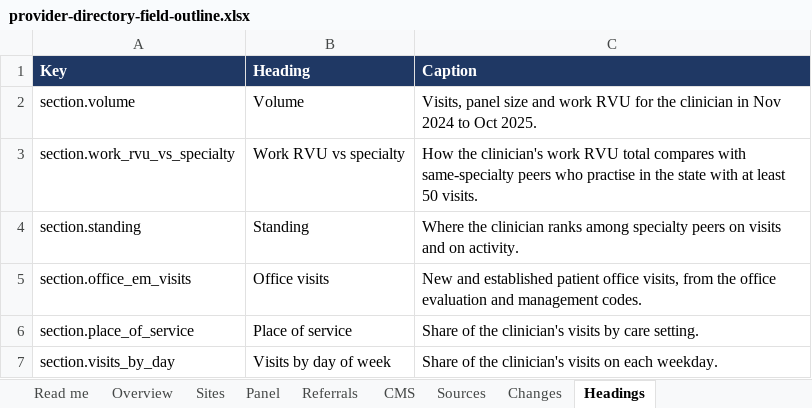
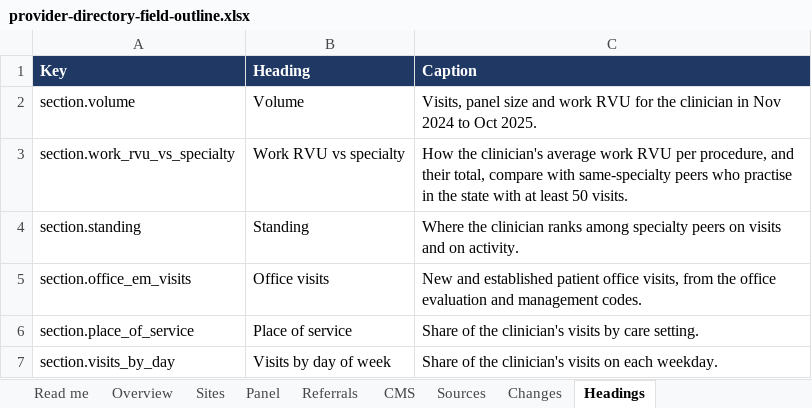
Before and after one commit to bbluecircles/dashboard_stuff, an Excel workbook: docs/provider-directory-field-outline.xlsx, sheet Headings, drawn as a sheet; only a part is shown; values as stored, in another font and other column widths than the file's, no borders; the diff names each change by its address in the sheet, - before the commit and + after, or states it on an @@ line.

```diff
--- a/docs/provider-directory-field-outline.xlsx (sheet Headings)
+++ b/docs/provider-directory-field-outline.xlsx (sheet Headings)
-C3 (Caption): …the clinician's work RVU total compares with same-specialty…
+C3 (Caption): …the clinician's average work RVU per procedure, and their total, compare with same-specialty…
```
Also changed, not shown: sheet Sources, sheet Changes, 9 other files.
